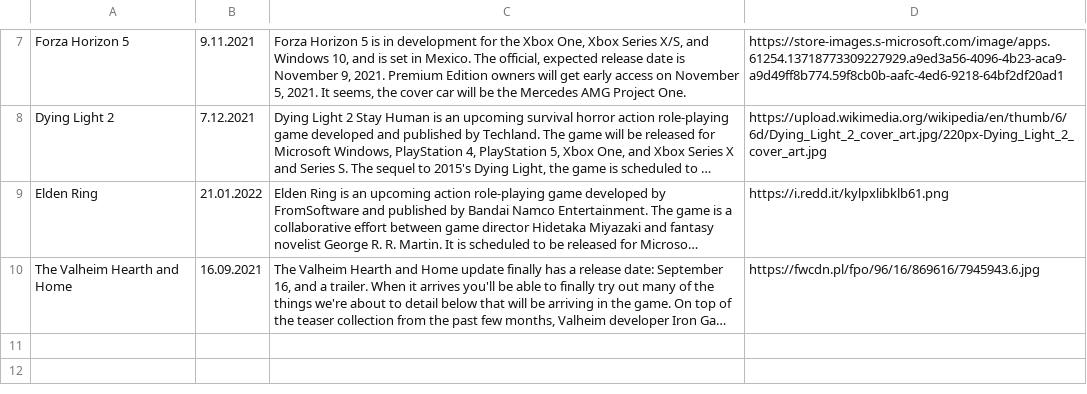
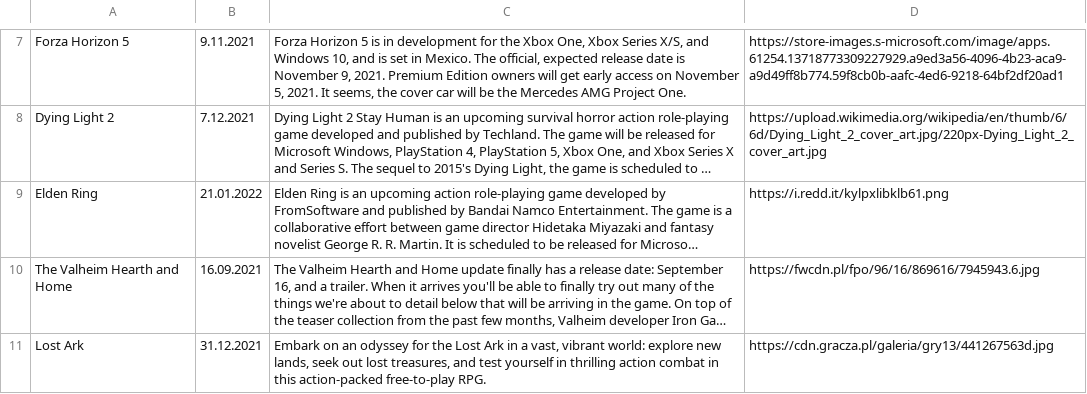
Before and after one commit to CptShooter/Timeline, a CSV file: data/games.csv, drawn as a sheet; only a part is shown, gaps mark what is left out; long unchanged cells end in …; the diff names each change by its address in the sheet, - before the commit and + after, or states it on an @@ line.

Commit message:
add Lost Ark

```diff
--- a/data/games.csv
+++ b/data/games.csv
+row 11: Lost Ark | 31.12.2021 | Embark on an odyssey for the Lost Ark in a vast, vibrant world: explore new lands, seek out lost treasures, and test yourself in thrilling action combat in this action-packed free-to-play RPG. | https://cdn.gracza.pl/galeria/gry13/441267563d.jpg
```
